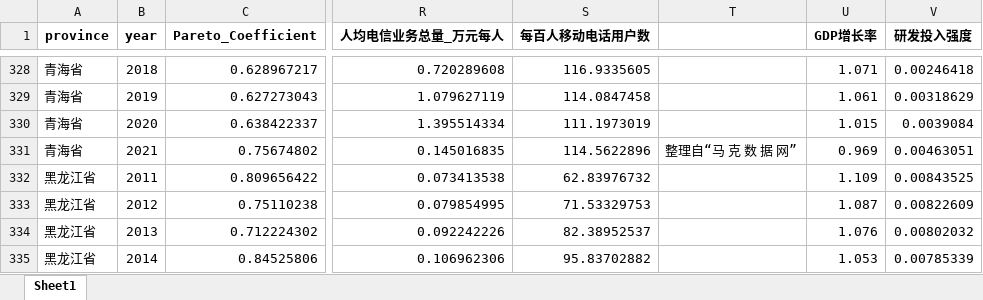
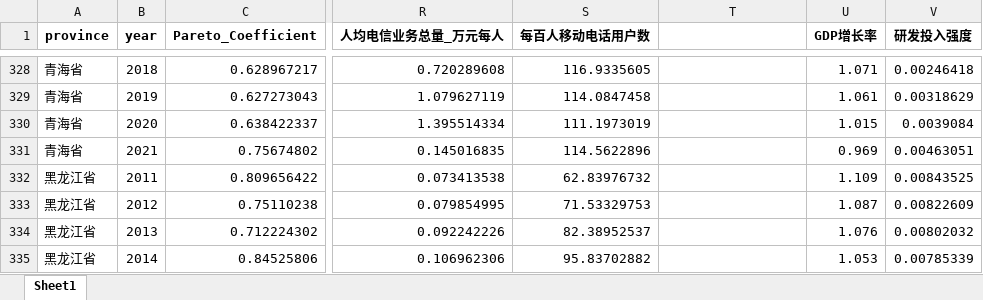
Before and after one commit to GXdevelop-s/academic_tools, an Excel workbook: threshold_ac/province_year_pareto_digital_controls_panel_data.xlsx, sheet Sheet1, drawn as a sheet; only a part is shown, gaps mark what is left out; values as stored, in another font and other column widths than the file's, no borders; the diff names each change by its address in the sheet, - before the commit and + after, or states it on an @@ line.

```diff
--- a/threshold_ac/province_year_pareto_digital_controls_panel_data.xlsx (sheet Sheet1)
+++ b/threshold_ac/province_year_pareto_digital_controls_panel_data.xlsx (sheet Sheet1)
-T331: 整理自“马 克 数 据 网”
+T331: (empty)
```
Also changed, not shown: 1 other file.
